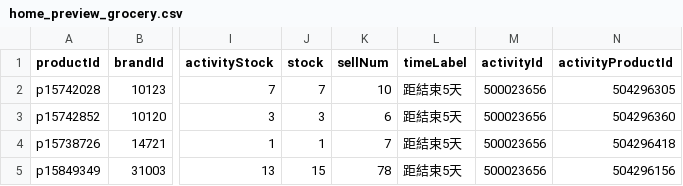
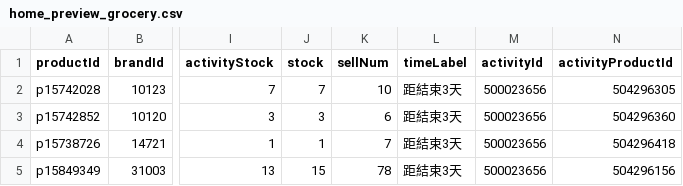
Before and after one commit to sophia-zhang-qwq/cdf-tracker, a CSV file: clearance/home_preview_grocery.csv, drawn as a sheet; only a part is shown, gaps mark what is left out; the diff names each change by its address in the sheet, - before the commit and + after, or states it on an @@ line.

```diff
--- a/clearance/home_preview_grocery.csv
+++ b/clearance/home_preview_grocery.csv
-L2:L5 (timeLabel): 距結束5天
+L2:L5 (timeLabel): 距結束3天
```
Also changed, not shown: clearance/home_preview_perfume.csv, clearance/home_preview_skincare.csv, 2 other files.
